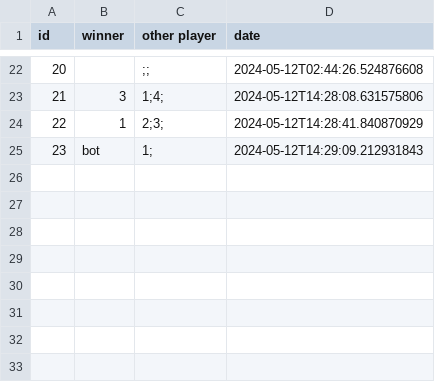
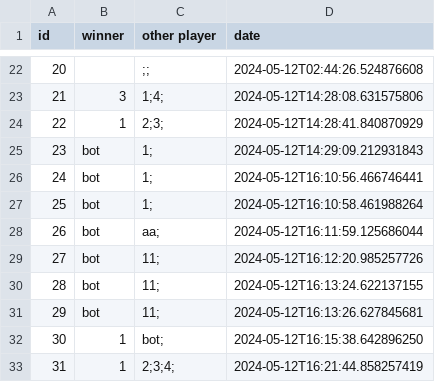
Before and after one commit to labas02/dice, a CSV file: dice/history.csv, drawn as a sheet; only a part is shown, gaps mark what is left out.

```diff
--- a/dice/history.csv
+++ b/dice/history.csv
@@ -25 +25,9 @@ id,winner,other player,date
 23,bot,1;,2024-05-12T14:29:09.212931843
+24,bot,1;,2024-05-12T16:10:56.466746441
+25,bot,1;,2024-05-12T16:10:58.461988264
+26,bot,aa;,2024-05-12T16:11:59.125686044
+27,bot,11;,2024-05-12T16:12:20.985257726
+28,bot,11;,2024-05-12T16:13:24.622137155
+29,bot,11;,2024-05-12T16:13:26.627845681
+30,1,bot;,2024-05-12T16:15:38.642896250
+31,1,2;3;4;,2024-05-12T16:21:44.858257419
```
Also changed, not shown: 1 other file.
